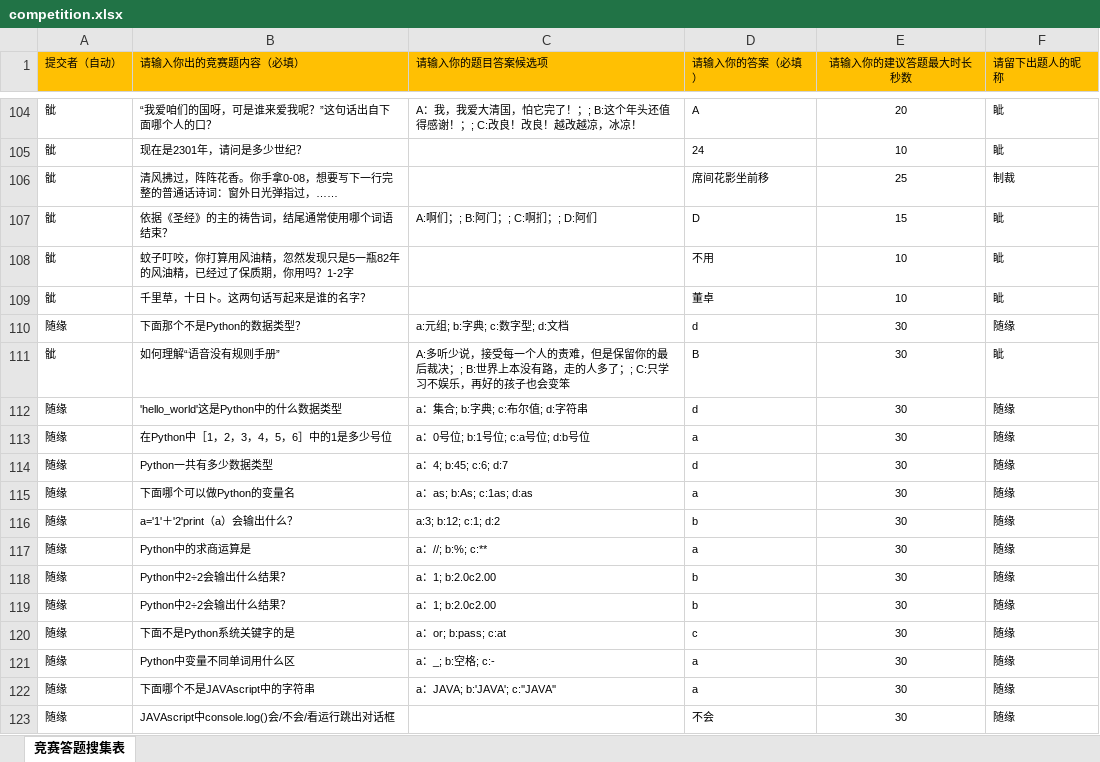
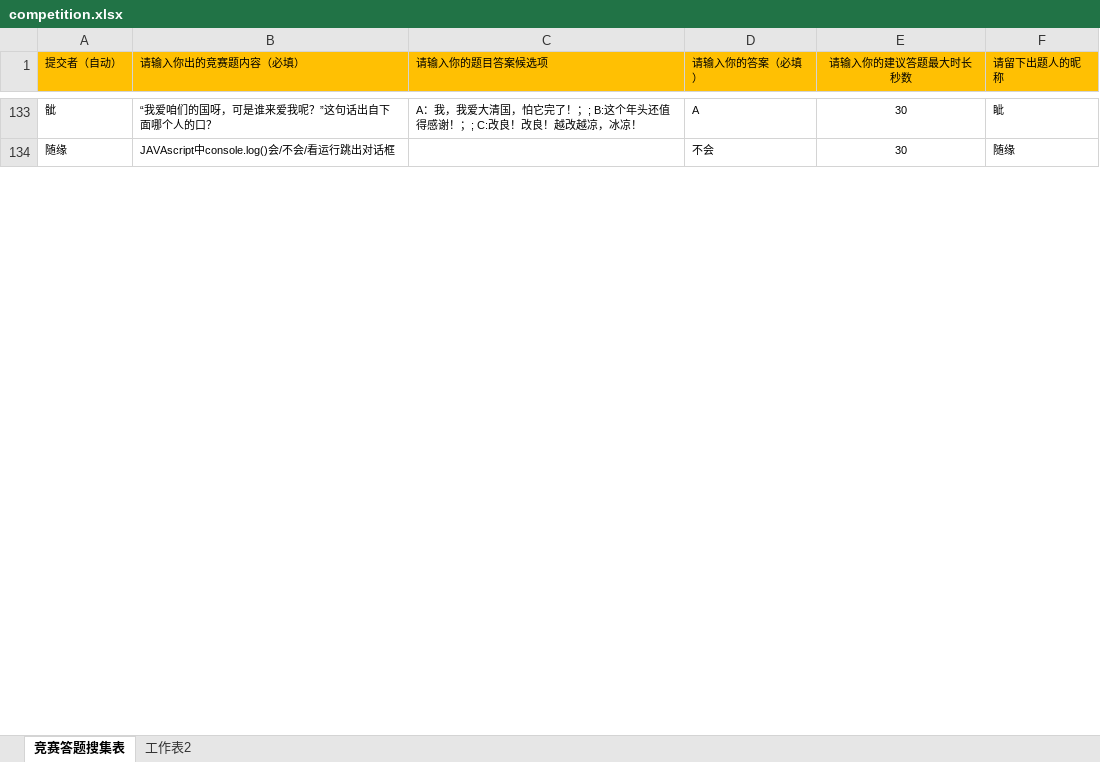
Before and after one commit to molin0000/secretMaster, an Excel workbook: data/competition.xlsx, sheet 竞赛答题搜集表, drawn as a sheet; only a part is shown, gaps mark what is left out; values as stored, in another font and other column widths than the file's, no borders; removed rows and columns are numbered as before the commit, all else as after; the diff covers the shown part only; the diff names each change by its address in the sheet, - before the commit and + after, or states it on an @@ line.

```diff
--- a/data/competition.xlsx (sheet 竞赛答题搜集表)
+++ b/data/competition.xlsx (sheet 竞赛答题搜集表)
+sheet tab: 工作表2
-E133 (请输入你的建议答题最大时长秒数): 20
+E133 (请输入你的建议答题最大时长秒数): 30
-row 105: 骴 | 现在是2301年，请问是多少世纪？ |  | 24 | 10 | 眦
@@ row 106 moved to row 115: 骴 @@
@@ row 107 moved to row 42: 骴 @@
-row 108: 骴 | 蚊子叮咬，你打算用风油精，忽然发现只是5一瓶82年的风油精，已经过了保质期，你用吗？1-2字 |  | 不用 | 10 | 眦
-row 109: 骴 | 千里草，十日卜。这两句话写起来是谁的名字？ |  | 董卓 | 10 | 眦
-row 110: 随缘 | 下面那个不是Python的数据类型？ | a:元组; b:字典; c:数字型; d:文档 | d | 30 | 随缘
-row 111: 骴 | 如何理解“语音没有规则手册” | A:多听少说，接受每一个人的责难，但是保留你的最后裁决；; B:世界上本没有路，走的人多了；; C:只学习不娱乐，再好的孩子也会变笨 | B | 30 | 眦
-row 112: 随缘 | 'hello_world'这是Python中的什么数据类型 | a：集合; b:字典; c:布尔值; d:字符串 | d | 30 | 随缘
-row 113: 随缘 | 在Python中［1，2，3，4，5，6］中的1是多少号位 | a：0号位; b:1号位; c:a号位; d:b号位 | a | 30 | 随缘
-row 114: 随缘 | Python一共有多少数据类型 | a：4; b:45; c:6; d:7 | d | 30 | 随缘
-row 115: 随缘 | 下面哪个可以做Python的变量名 | a：as; b:As; c:1as; d:as | a | 30 | 随缘
-row 116: 随缘 | a='1'＋'2'print（a）会输出什么？ | a:3; b:12; c:1; d:2 | b | 30 | 随缘
-row 117: 随缘 | Python中的求商运算是 | a：//; b:%; c:** | a | 30 | 随缘
-row 118: 随缘 | Python中2÷2会输出什么结果？ | a：1; b:2.0c2.00 | b | 30 | 随缘
-row 119: 随缘 | Python中2÷2会输出什么结果？ | a：1; b:2.0c2.00 | b | 30 | 随缘
-row 120: 随缘 | 下面不是Python系统关键字的是 | a：or; b:pass; c:at | c | 30 | 随缘
-row 121: 随缘 | Python中变量不同单词用什么区 | a：_; b:空格; c:- | a | 30 | 随缘
-row 122: 随缘 | 下面哪个不是JAVAscript中的字符串 | a：JAVA; b:'JAVA'; c:''JAVA'' | a | 30 | 随缘
```
Also changed, not shown: 57 added rows, 60 removed rows, 44 moved rows and 18 edited cells elsewhere in this sheet, 7 other files.
